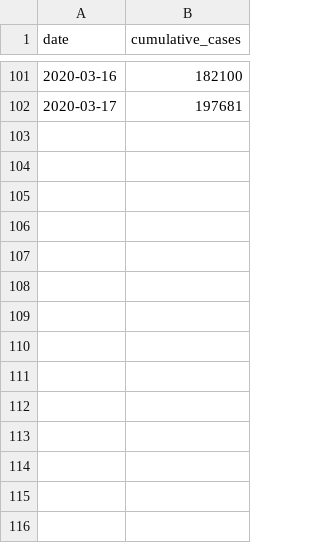
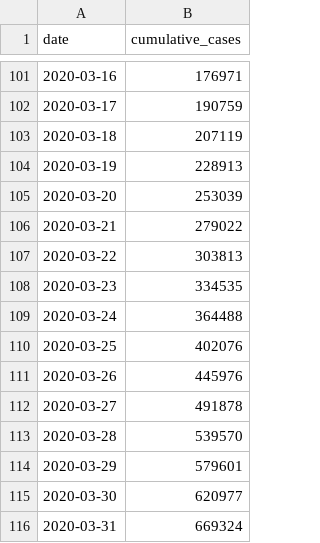
Before and after one commit to czbiohub-sf/EpiGen-COVID19, a TSV file: data/time_series/summary_global_timeseries_cumulative_cases.tsv, drawn as a sheet; only a part is shown, gaps mark what is left out; the diff covers the shown part only.

```diff
--- a/data/time_series/summary_global_timeseries_cumulative_cases.tsv
+++ b/data/time_series/summary_global_timeseries_cumulative_cases.tsv
@@ -101,2 +101,16 @@ date	cumulative_cases
-2020-03-16	182100
-2020-03-17	197681
+2020-03-16	176971
+2020-03-17	190759
+2020-03-18	207119
+2020-03-19	228913
+2020-03-20	253039
+2020-03-21	279022
+2020-03-22	303813
+2020-03-23	334535
+2020-03-24	364488
+2020-03-25	402076
+2020-03-26	445976
+2020-03-27	491878
+2020-03-28	539570
+2020-03-29	579601
+2020-03-30	620977
+2020-03-31	669324
```
Also changed, not shown: 54 edited cells elsewhere in this file, data/time_series/summary_global_timeseries_new_cases.tsv, 2 other files.
